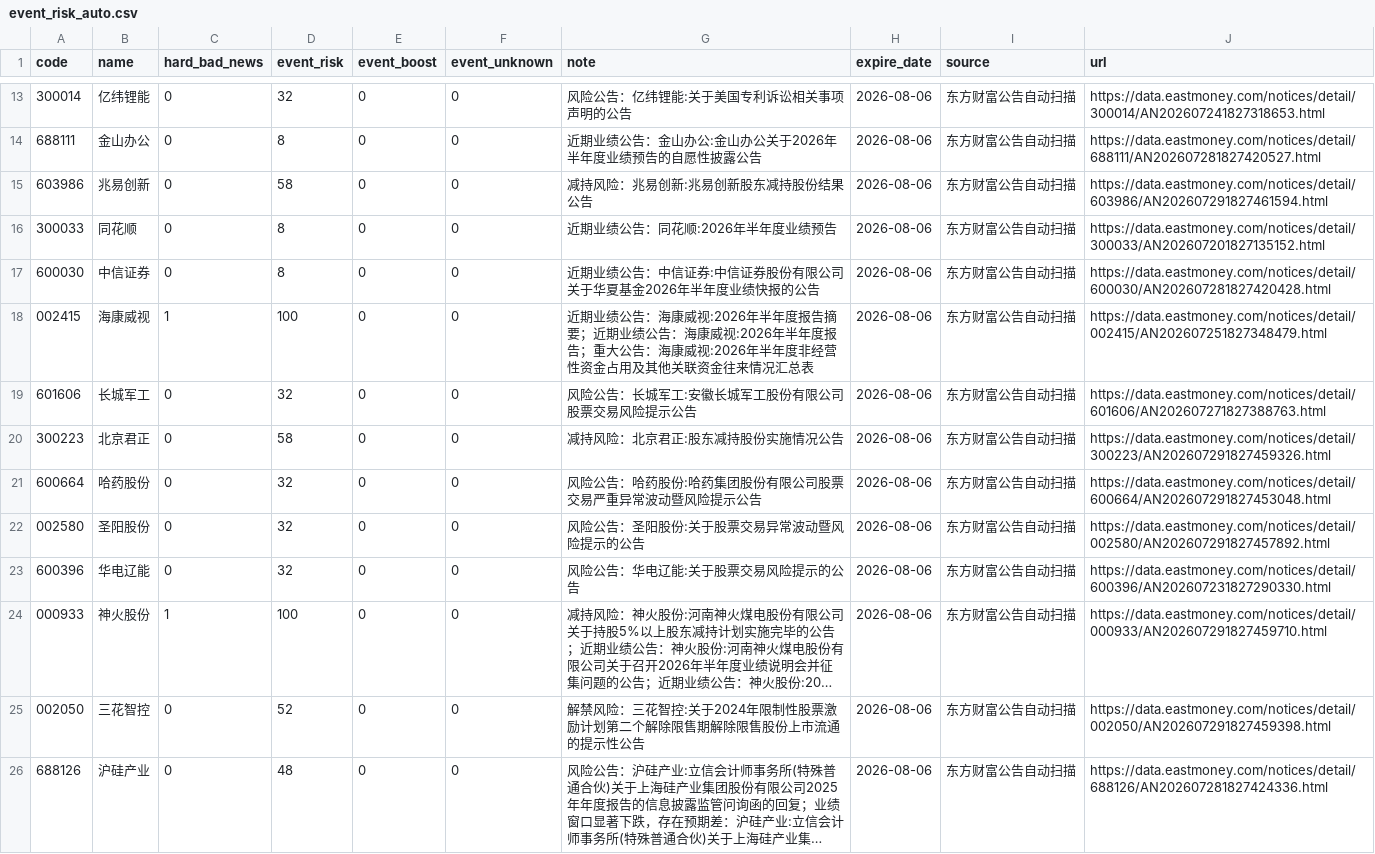
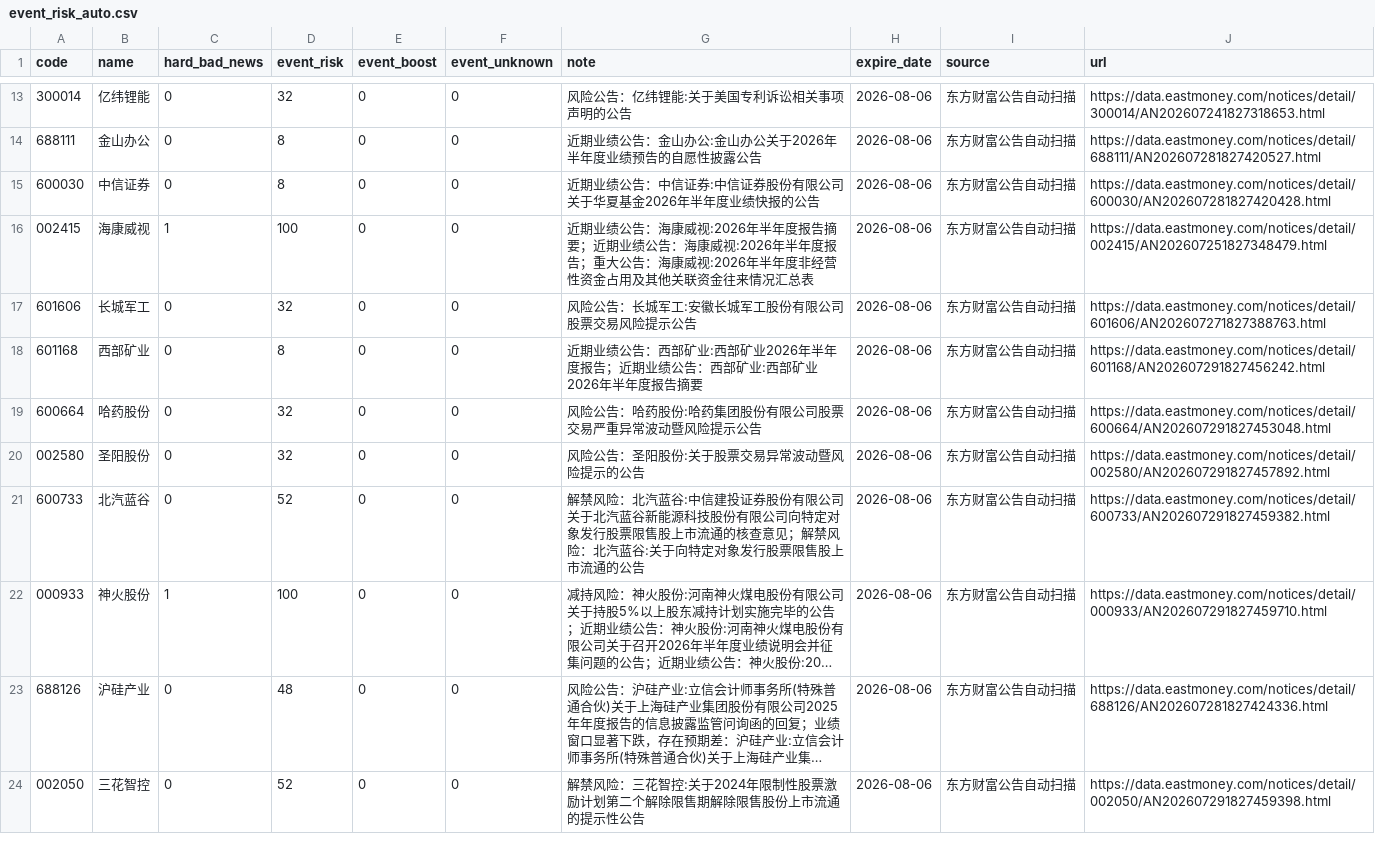
Before and after one commit to chenrj985-ai/decision, a CSV file: data/event_risk_auto.csv, drawn as a sheet; only a part is shown, gaps mark what is left out; long unchanged cells end in …; removed rows and columns are numbered as before the commit, all else as after; the diff covers the shown part only; the diff names each change by its address in the sheet, - before the commit and + after, or states it on an @@ line.

```diff
--- a/data/event_risk_auto.csv
+++ b/data/event_risk_auto.csv
@@ row 15 moved to row 8: 603986 @@
-row 16: 300033 | 同花顺 | 0 | 8 | 0 | 0 | 近期业绩公告：同花顺:2026年半年度业绩预告 | 2026-08-06 | 东方财富公告自动扫描 | https://data.eastmoney.com/notices/detail/300033/AN202607201827135152.html
@@ row 20 moved to row 10: 300223 @@
@@ row 12 moved to row 18: 601168 @@
-A21 (code): 600396
+A21 (code): 600733
-B21 (name): 华电辽能
+B21 (name): 北汽蓝谷
-D21 (event_risk): 32
+D21 (event_risk): 52
-G21 (note): 风险公告：华电辽能:关于股票交易风险提示的公告
+G21 (note): 解禁风险：北汽蓝谷:中信建投证券股份有限公司关于北汽蓝谷新能源科技股份有限公司向特定对象发行股票限售股上市流通的核查意见；解禁风险：北汽蓝谷:关于向特定对象发行股票限售股上市流通的公告
-J21 (url): https://data.eastmoney.com/notices/detail/600396/AN202607231827290330.html
+J21 (url): https://data.eastmoney.com/notices/detail/600733/AN202607291827459382.html
@@ row 26 moved to row 23: 688126 @@
```
Also changed, not shown: 1 added row, 2 removed rows and 5 edited cells elsewhere in this file, data/event_scan_cache.csv, data/quote_cache.csv, 23 other files.
